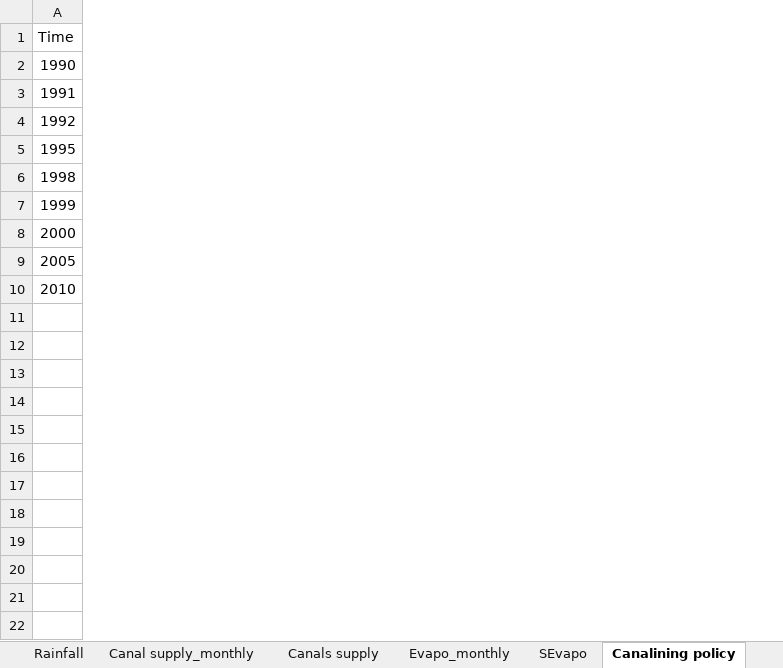
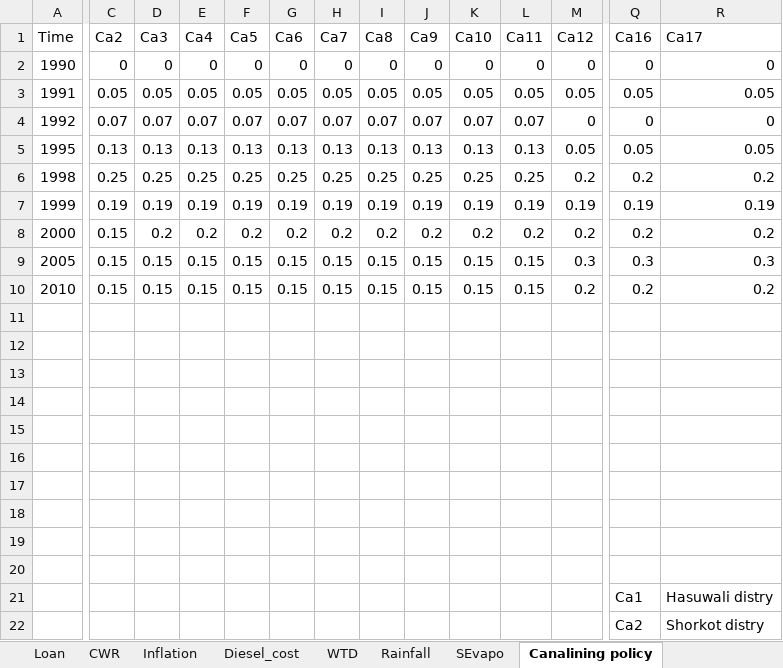
Before and after one commit to julienmalard/Tinamit, an Excel workbook: tinamit/Ejemplos/en/Ejemplo_SAHYSMOD/test.xlsx, sheet Canalining policy, drawn as a sheet; only a part is shown, gaps mark what is left out; values as stored, in another font and other column widths than the file's, no borders; rows hold the shown columns only; the diff covers the shown part only; the diff names each change by its address in the sheet, - before the commit and + after, or states it on an @@ line.

```diff
--- a/tinamit/Ejemplos/en/Ejemplo_SAHYSMOD/test.xlsx (sheet Canalining policy)
+++ b/tinamit/Ejemplos/en/Ejemplo_SAHYSMOD/test.xlsx (sheet Canalining policy)
-sheet tab: Canal supply_monthly
-sheet tab: Evapo_monthly
+sheet tab: CWR
+sheet tab: WTD
+column C (Ca2), rows 2-10: 0 | 0.05 | 0.07 | 0.13 | 0.25 | 0.19 | 0.15 | 0.15 | 0.15
+column D (Ca3), rows 2-10: 0 | 0.05 | 0.07 | 0.13 | 0.25 | 0.19 | 0.2 | 0.15 | 0.15
+column E (Ca4), rows 2-10: 0 | 0.05 | 0.07 | 0.13 | 0.25 | 0.19 | 0.2 | 0.15 | 0.15
+column F (Ca5), rows 2-10: 0 | 0.05 | 0.07 | 0.13 | 0.25 | 0.19 | 0.2 | 0.15 | 0.15
+column G (Ca6), rows 2-10: 0 | 0.05 | 0.07 | 0.13 | 0.25 | 0.19 | 0.2 | 0.15 | 0.15
+column H (Ca7), rows 2-10: 0 | 0.05 | 0.07 | 0.13 | 0.25 | 0.19 | 0.2 | 0.15 | 0.15
+column I (Ca8), rows 2-10: 0 | 0.05 | 0.07 | 0.13 | 0.25 | 0.19 | 0.2 | 0.15 | 0.15
+column J (Ca9), rows 2-10: 0 | 0.05 | 0.07 | 0.13 | 0.25 | 0.19 | 0.2 | 0.15 | 0.15
+column K (Ca10), rows 2-10: 0 | 0.05 | 0.07 | 0.13 | 0.25 | 0.19 | 0.2 | 0.15 | 0.15
+column L (Ca11), rows 2-10: 0 | 0.05 | 0.07 | 0.13 | 0.25 | 0.19 | 0.2 | 0.15 | 0.15
+column M (Ca12), rows 2-10: 0 | 0.05 | 0 | 0.05 | 0.2 | 0.19 | 0.2 | 0.3 | 0.2
+column Q (Ca16), rows 2-10: 0 | 0.05 | 0 | 0.05 | 0.2 | 0.19 | 0.2 | 0.3 | 0.2
+column R (Ca17), rows 2-10: 0 | 0.05 | 0 | 0.05 | 0.2 | 0.19 | 0.2 | 0.3 | 0.2
+row 11: (empty)
+row 12: (empty)
+row 13: (empty)
+row 14: (empty)
+row 15: (empty)
+row 16: (empty)
+row 17: (empty)
+row 18: (empty)
+row 19: (empty)
+row 20: (empty)
+row 21:  |  |  |  |  |  |  |  |  |  |  |  | Ca1 | Hasuwali distry
+row 22:  |  |  |  |  |  |  |  |  |  |  |  | Ca2 | Shorkot distry
```
Also changed, not shown: 7 added columns elsewhere in this sheet, sheet ETref, sheet Rainfall, sheet Irreff lookup, sheet Kc, sheet Canals supply, sheet SEvapo, 3 more sheets, other sheet tabs, charts or pictures, 3 other files.
